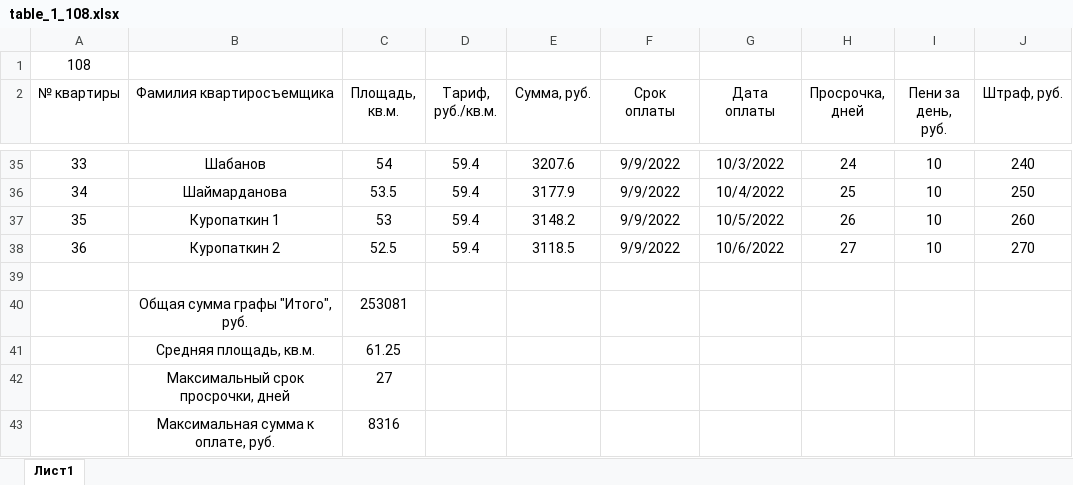
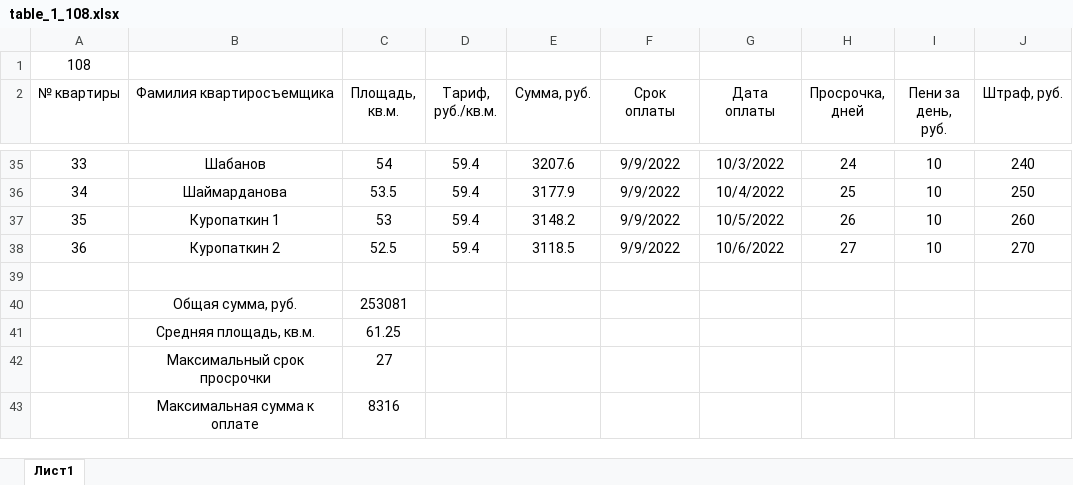
Before and after one commit to Ilya-Petrovich/IT_LR, an Excel workbook: LR3/table_1_108.xlsx, sheet Лист1, drawn as a sheet; only a part is shown, gaps mark what is left out; values as stored, in another font and other column widths than the file's, no borders; the diff names each change by its address in the sheet, - before the commit and + after, or states it on an @@ line.

Commit message:
Edited12 LR3/1

```diff
--- a/LR3/table_1_108.xlsx (sheet Лист1)
+++ b/LR3/table_1_108.xlsx (sheet Лист1)
-B40 (Фамилия квартиросъемщика): Общая сумма графы "Итого", руб.
+B40 (Фамилия квартиросъемщика): Общая сумма, руб.
-B42 (Фамилия квартиросъемщика): Максимальный срок просрочки, дней
+B42 (Фамилия квартиросъемщика): Максимальный срок просрочки
-B43 (Фамилия квартиросъемщика): Максимальная сумма к оплате, руб.
+B43 (Фамилия квартиросъемщика): Максимальная сумма к оплате
```
